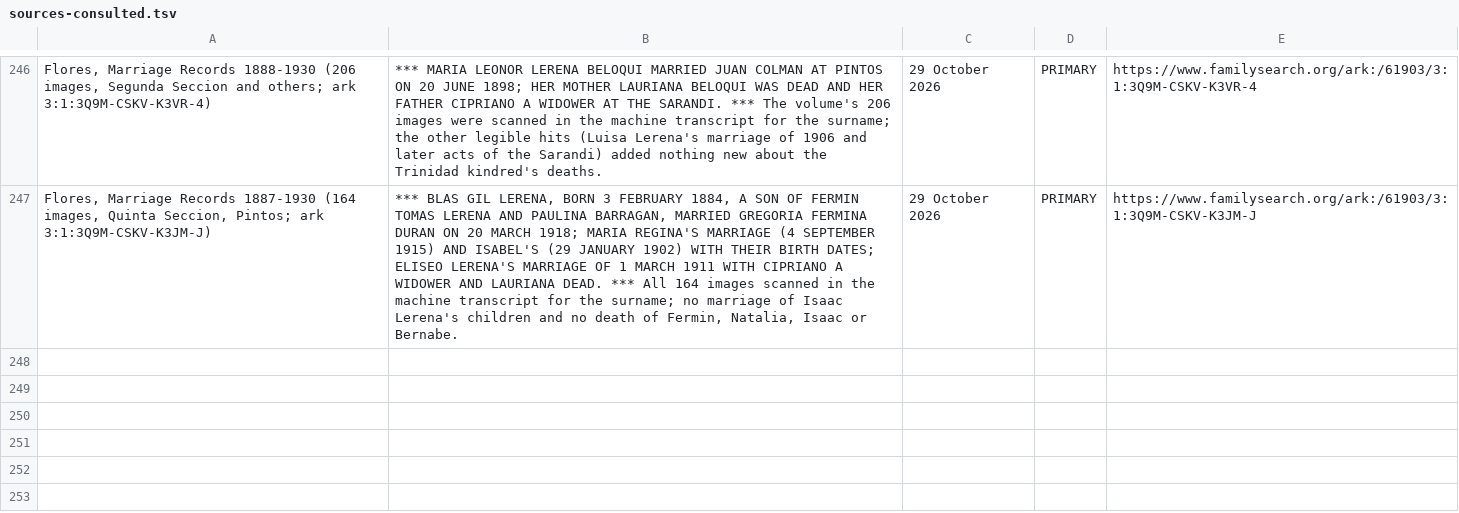
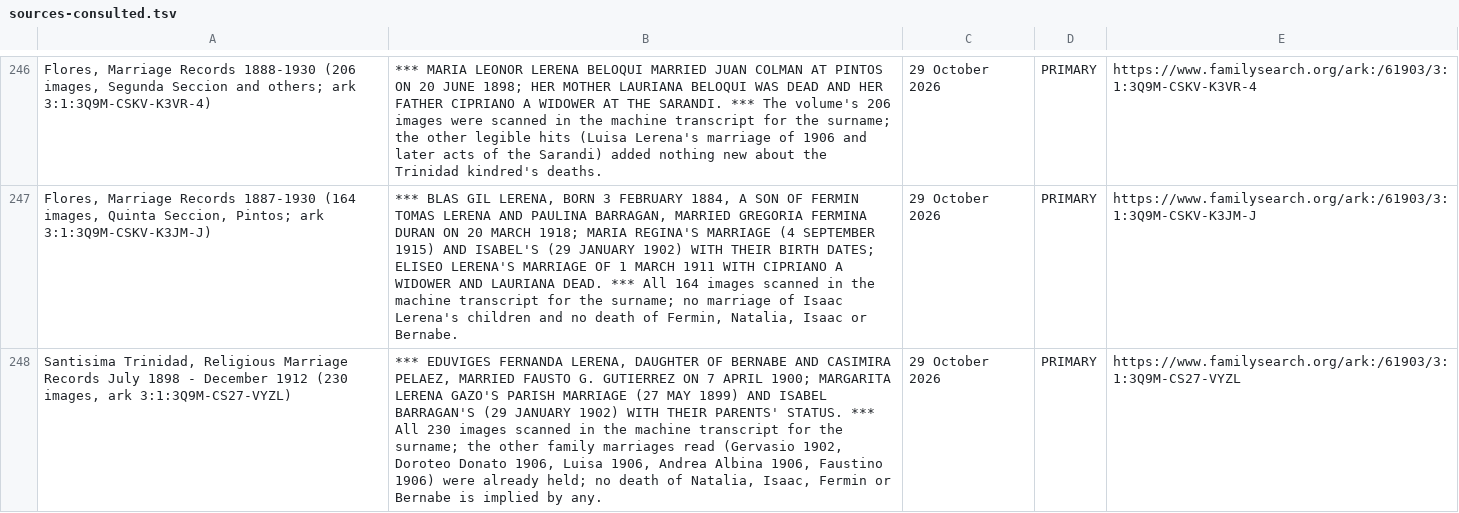
Before and after one commit to daviddef/TheLerena, a TSV file: data/sources-consulted.tsv, drawn as a sheet; only a part is shown, gaps mark what is left out; the diff names each change by its address in the sheet, - before the commit and + after, or states it on an @@ line.

```diff
--- a/data/sources-consulted.tsv
+++ b/data/sources-consulted.tsv
+row 248: Santisima Trinidad, Religious Marriage Records July 1898 - December 1912 (230 images, ark 3:1:3Q9M-CS27-VYZL) | *** EDUVIGES FERNANDA LERENA, DAUGHTER OF BERNABE AND CASIMIRA PELAEZ, MARRIED FAUSTO G. GUTIERREZ ON 7 APRIL 1900; MARGARITA LERENA GAZO'S PARISH MARRIAGE (27 MAY 1899) AND ISABEL BARRAGAN'S (29 JANUARY 1902) WITH THEIR PARENTS' STATUS. *** All 230 images scanned in the machine transcript for the surname; the other family marriages read (Gervasio 1902, Doroteo Donato 1906, Luisa 1906, Andrea Albina 1906, Faustino 1906) were already held; no death of Natalia, Isaac, Fermin or Bernabe is implied by any. | 29 October 2026 | PRIMARY | https://www.familysearch.org/ark:/61903/3:1:3Q9M-CS27-VYZL
```
Also changed, not shown: data/last-attested-alive.tsv, data/names-aliases.tsv, 10 other files.
